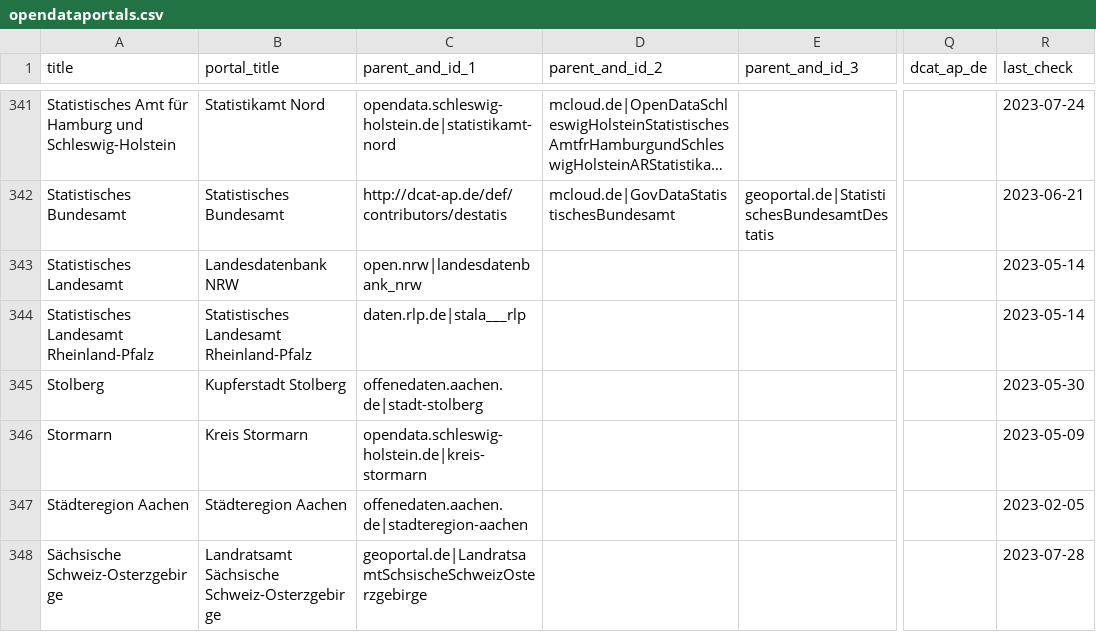
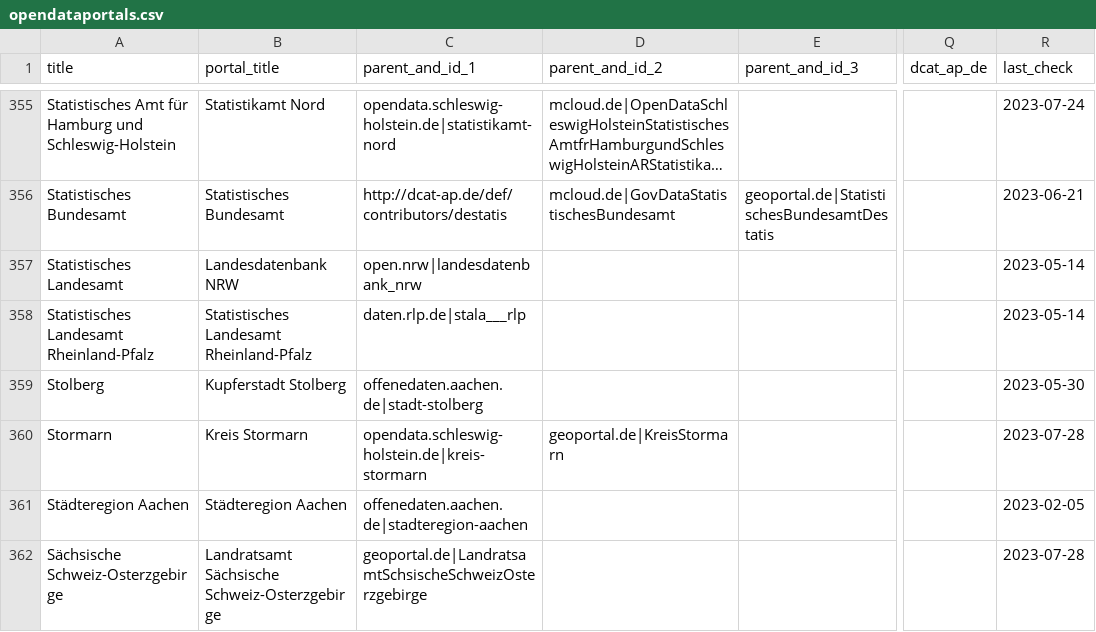
Before and after one commit to opendata-guru/govdata-monitor, a CSV file: data/opendataportals.csv, drawn as a sheet; only a part is shown, gaps mark what is left out; long unchanged cells end in …; addresses are those after the commit; the diff covers the shown part only; the diff names each change by its address in the sheet, - before the commit and + after, or states it on an @@ line.

```diff
--- a/data/opendataportals.csv
+++ b/data/opendataportals.csv
-D360 (parent_and_id_2): (empty)
+D360 (parent_and_id_2): geoportal.de|KreisStormarn
-R360 (last_check): 2023-05-09
+R360 (last_check): 2023-07-28
```
Also changed, not shown: 17 added rows and 4 edited cells elsewhere in this file.
